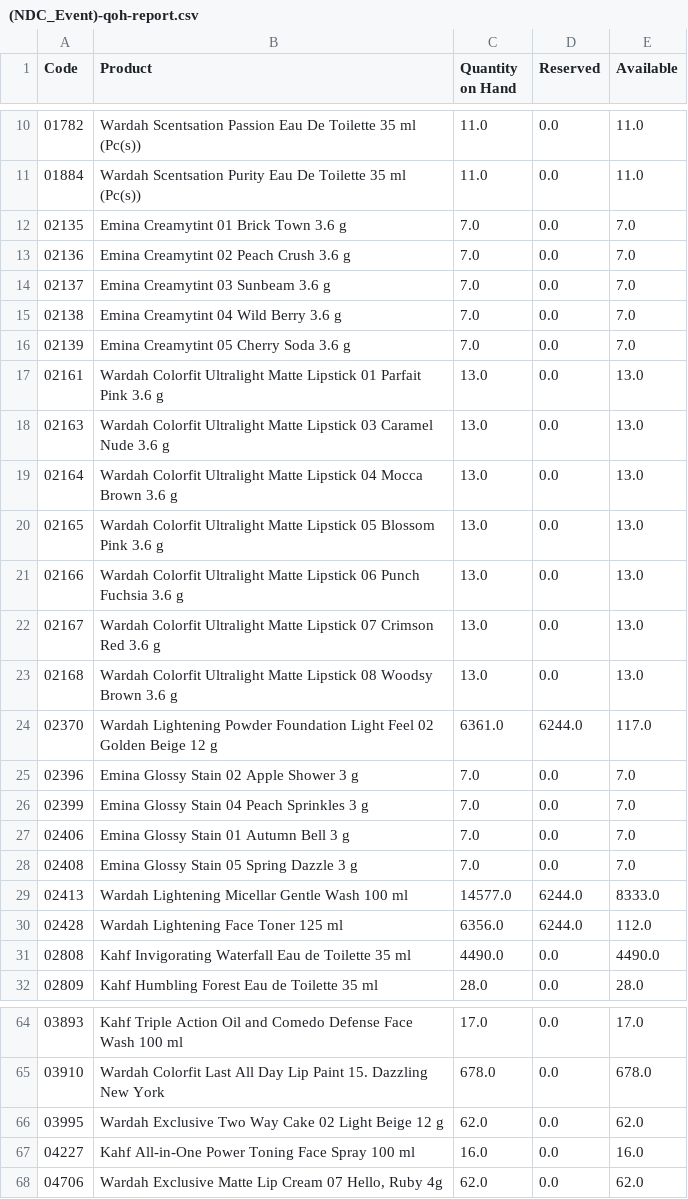
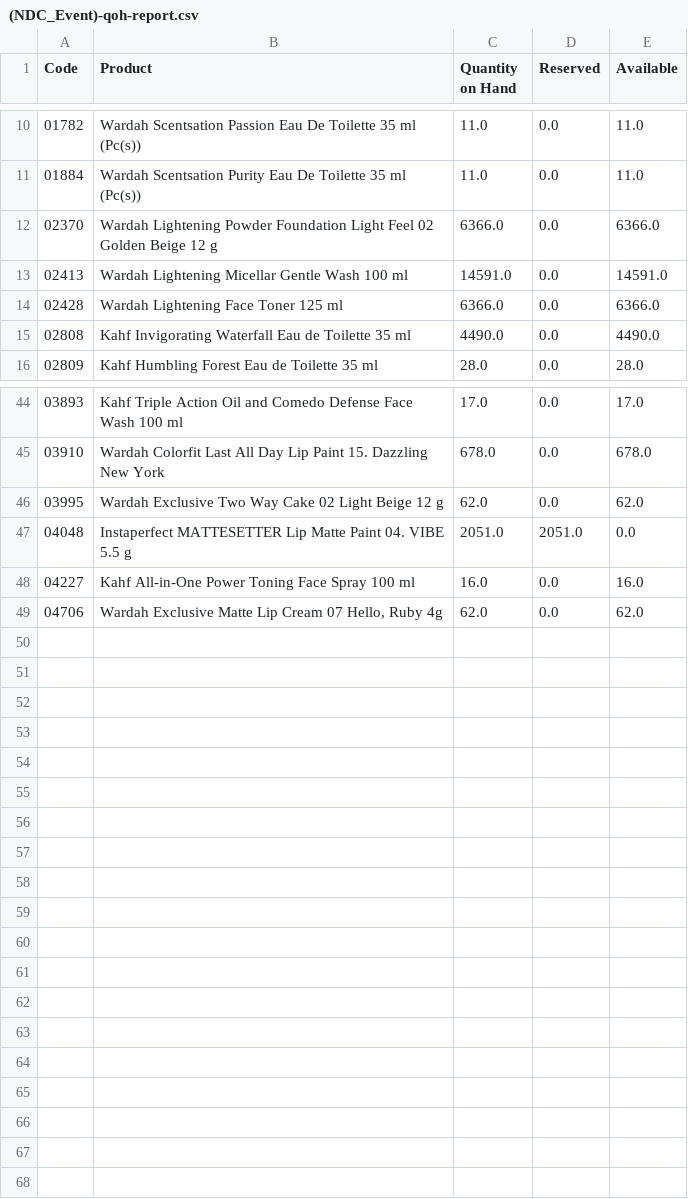
Before and after one commit to DekyHairudin/Deky, a CSV file: RPA/Data Stock NDC/(NDC_Event)-qoh-report.csv, drawn as a sheet; only a part is shown, gaps mark what is left out; the diff covers the shown part only.

```diff
--- a/RPA/Data Stock NDC/(NDC_Event)-qoh-report.csv
+++ b/RPA/Data Stock NDC/(NDC_Event)-qoh-report.csv
@@ -11,21 +11,5 @@ Code,Product,Quantity on Hand,Reserved,Available
 01884,Wardah Scentsation Purity Eau De Toilette 35 ml (Pc(s)),11.0,0.0,11.0
-02135,Emina Creamytint 01 Brick Town 3.6 g,7.0,0.0,7.0
-02136,Emina Creamytint 02 Peach Crush 3.6 g,7.0,0.0,7.0
-02137,Emina Creamytint 03 Sunbeam 3.6 g,7.0,0.0,7.0
-02138,Emina Creamytint 04 Wild Berry 3.6 g,7.0,0.0,7.0
-02139,Emina Creamytint 05 Cherry Soda 3.6 g,7.0,0.0,7.0
-02161,Wardah Colorfit Ultralight Matte Lipstick 01 Parfait Pink 3.6 g,13.0,0.0,13.0
-02163,Wardah Colorfit Ultralight Matte Lipstick 03 Caramel Nude 3.6 g,13.0,0.0,13.0
-02164,Wardah Colorfit Ultralight Matte Lipstick 04 Mocca Brown 3.6 g,13.0,0.0,13.0
-02165,Wardah Colorfit Ultralight Matte Lipstick 05 Blossom Pink 3.6 g,13.0,0.0,13.0
-02166,Wardah Colorfit Ultralight Matte Lipstick 06 Punch Fuchsia 3.6 g,13.0,0.0,13.0
-02167,Wardah Colorfit Ultralight Matte Lipstick 07 Crimson Red 3.6 g,13.0,0.0,13.0
-02168,Wardah Colorfit Ultralight Matte Lipstick 08 Woodsy Brown 3.6 g,13.0,0.0,13.0
-02370,Wardah Lightening Powder Foundation Light Feel 02 Golden Beige 12 g,6361.0,6244.0,117.0
-02396,Emina Glossy Stain 02 Apple Shower 3 g,7.0,0.0,7.0
-02399,Emina Glossy Stain 04 Peach Sprinkles 3 g,7.0,0.0,7.0
-02406,Emina Glossy Stain 01 Autumn Bell 3 g,7.0,0.0,7.0
-02408,Emina Glossy Stain 05 Spring Dazzle 3 g,7.0,0.0,7.0
-02413,Wardah Lightening Micellar Gentle Wash 100 ml,14577.0,6244.0,8333.0
-02428,Wardah Lightening Face Toner 125 ml,6356.0,6244.0,112.0
+02370,Wardah Lightening Powder Foundation Light Feel 02 Golden Beige 12 g,6366.0,0.0,6366.0
+02413,Wardah Lightening Micellar Gentle Wash 100 ml,14591.0,0.0,14591.0
+02428,Wardah Lightening Face Toner 125 ml,6366.0,0.0,6366.0
 02808,Kahf Invigorating Waterfall Eau de Toilette 35 ml,4490.0,0.0,4490.0
@@ -66,2 +46,3 @@ Code,Product,Quantity on Hand,Reserved,Available
 03995,Wardah Exclusive Two Way Cake 02 Light Beige 12 g,62.0,0.0,62.0
+04048,Instaperfect MATTESETTER Lip Matte Paint 04. VIBE 5.5 g,2051.0,2051.0,0.0
 04227,Kahf All-in-One Power Toning Face Spray 100 ml,16.0,0.0,16.0
```
Also changed, not shown: 1 added row and 5 removed rows elsewhere in this file, RPA/Data Stock NDC/(NDC_Hold Quality)-qoh-report VARCOS.csv, RPA/Data Stock NDC/(NDC_Reserved to Malaysia)-qoh-report.csv, 5 other files.
